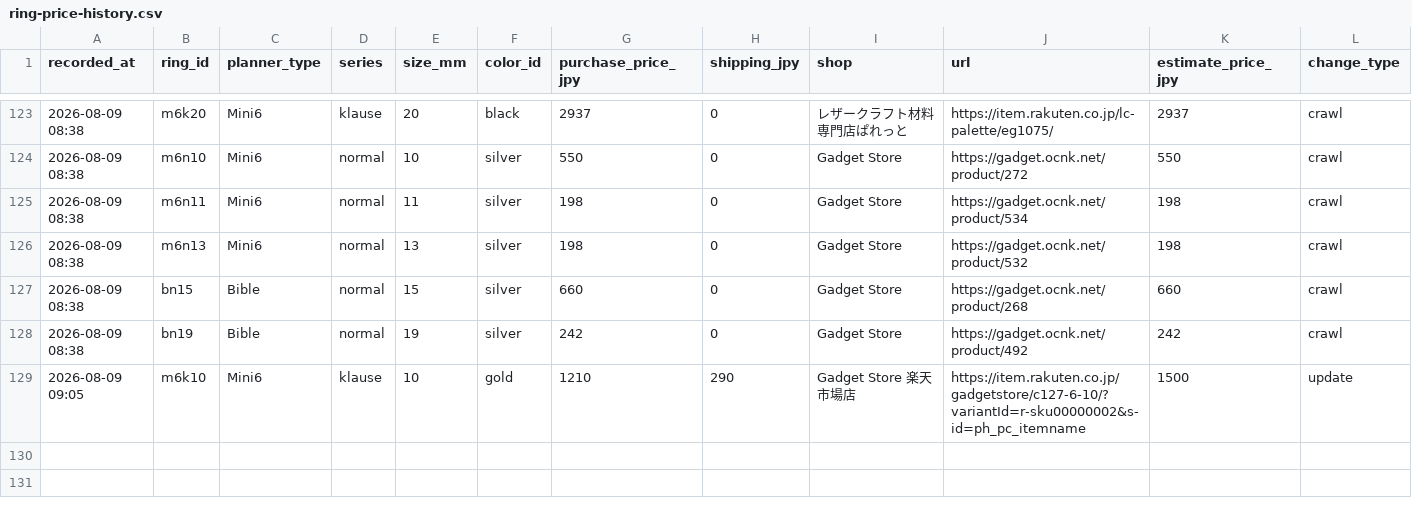
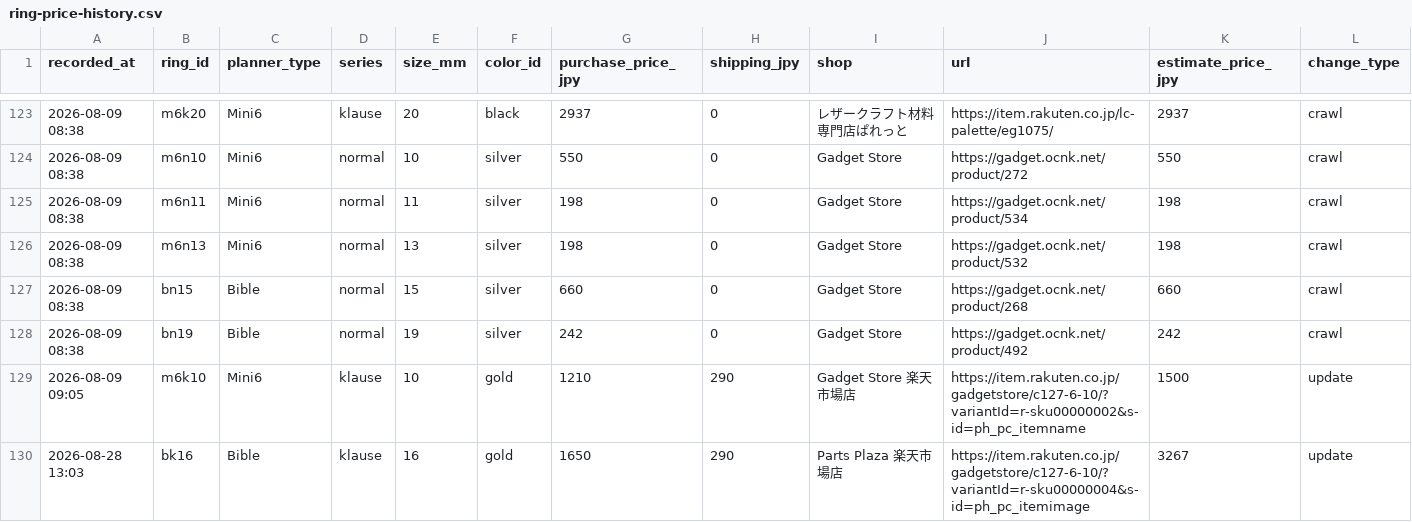
Before and after one commit to you0810jmsdf/ns-factory, a CSV file: order_estimate/ring-price-history.csv, drawn as a sheet; only a part is shown, gaps mark what is left out.

Commit message:
Append ring price history via admin page (2026-08-28T04:03:11.112Z)

```diff
--- a/order_estimate/ring-price-history.csv
+++ b/order_estimate/ring-price-history.csv
@@ -129 +129,2 @@
 2026-08-09 09:05,m6k10,Mini6,klause,10,gold,1210,290,Gadget Store 楽天市場店,https://item.rakuten.co.jp/gadgetstore/c127-6-10/?variantId=r-sku00000002&s-id=ph_pc_itemname,1500,update
+2026-08-28 13:03,bk16,Bible,klause,16,gold,1650,290,Parts Plaza 楽天市場店,https://item.rakuten.co.jp/gadgetstore/c127-6-10/?variantId=r-sku00000004&s-id=ph_pc_itemimage,3267,update
```
